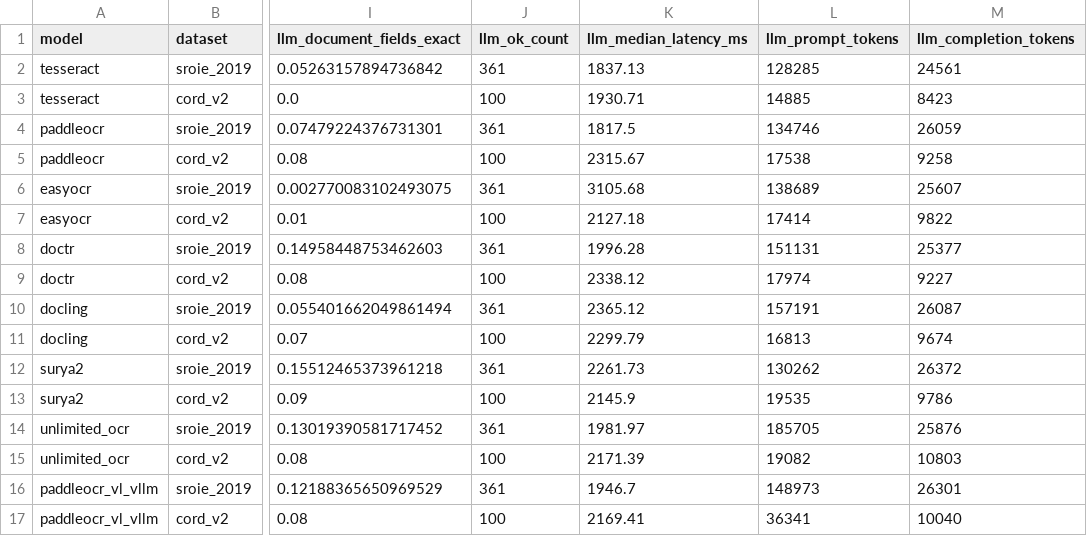
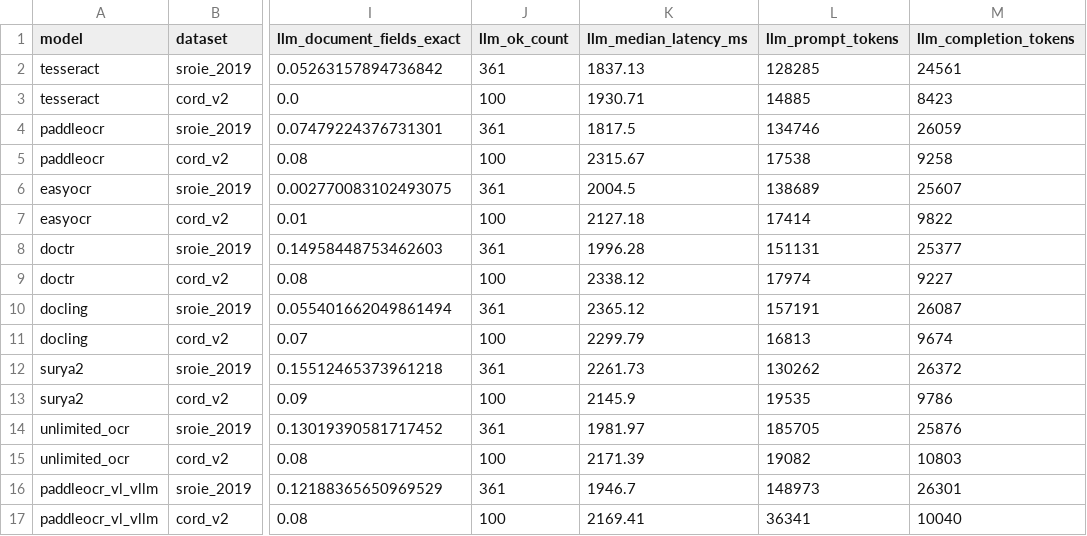
Before and after one commit to ImageToTableai/benchmark-ocr, a CSV file: results/field_method_comparison.csv, drawn as a sheet; only a part is shown, gaps mark what is left out; the diff names each change by its address in the sheet, - before the commit and + after, or states it on an @@ line.

Commit message:
fix: keep easyocr SROIE LLM latency from original run (not affected by torch drift)
The LLM postprocessor re-run for easyocr SROIE remeasured llm_median_latency_ms
as 3105ms, but that is API-load noise — the torch drift only changes the OCR
text, which does not affect LLM call latency. Revert to the original 2004.5ms so
the latency range stays consistent with the other 15 rows.

```diff
--- a/results/field_method_comparison.csv
+++ b/results/field_method_comparison.csv
-K6 (llm_median_latency_ms): 3105.68
+K6 (llm_median_latency_ms): 2004.5
```
